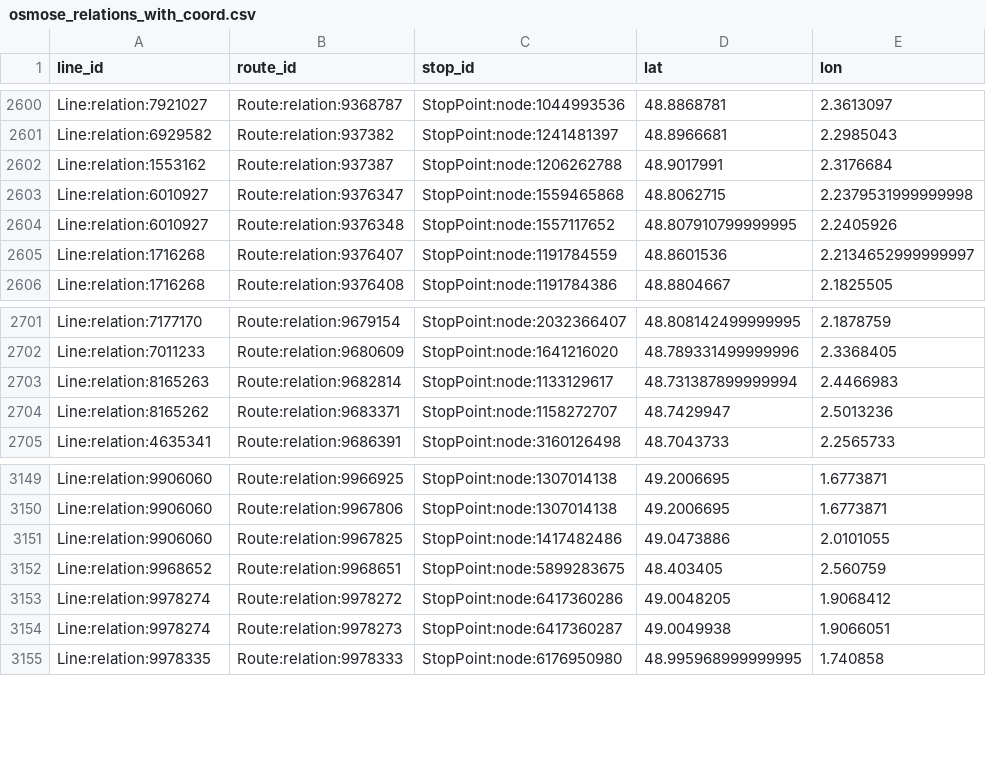
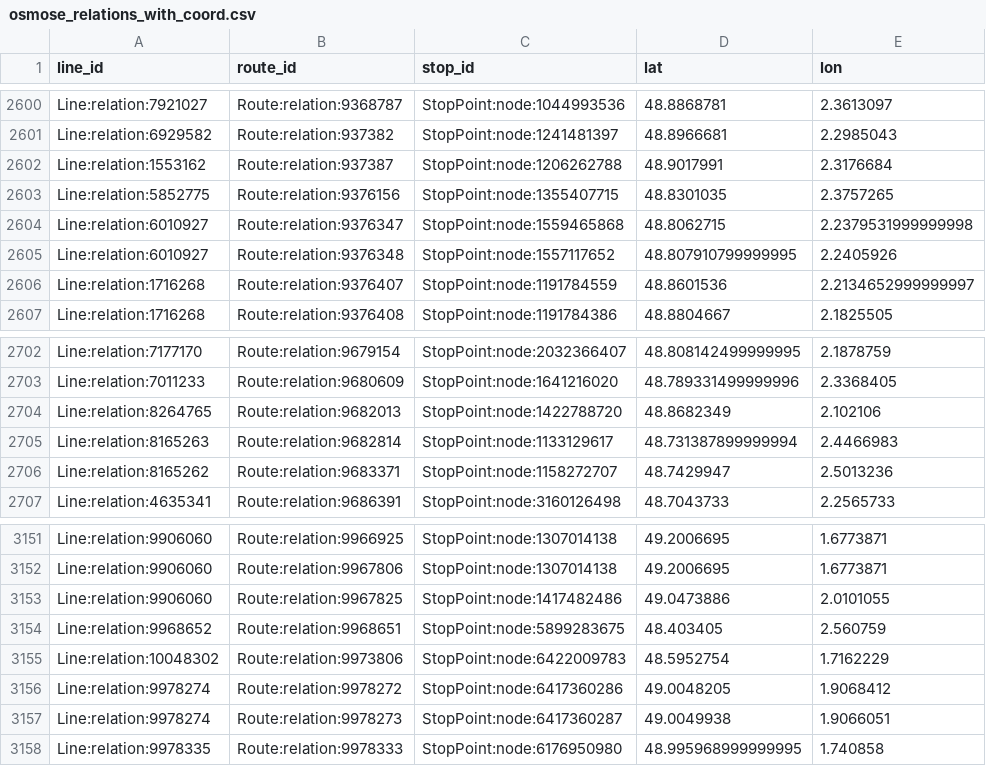
Before and after one commit to Jungle-Bus/ref-fr-STIF, a CSV file: data/osmose_relations_with_coord.csv, drawn as a sheet; only a part is shown, gaps mark what is left out; the diff names each change by its address in the sheet, - before the commit and + after, or states it on an @@ line.

```diff
--- a/data/osmose_relations_with_coord.csv
+++ b/data/osmose_relations_with_coord.csv
+row 2603: Line:relation:5852775 | Route:relation:9376156 | StopPoint:node:1355407715 | 48.8301035 | 2.3757265
+row 2704: Line:relation:8264765 | Route:relation:9682013 | StopPoint:node:1422788720 | 48.8682349 | 2.102106
+row 3155: Line:relation:10048302 | Route:relation:9973806 | StopPoint:node:6422009783 | 48.5952754 | 1.7162229
```
Also changed, not shown: data/idf_routes.csv, data/lignes.csv, 4 other files.
